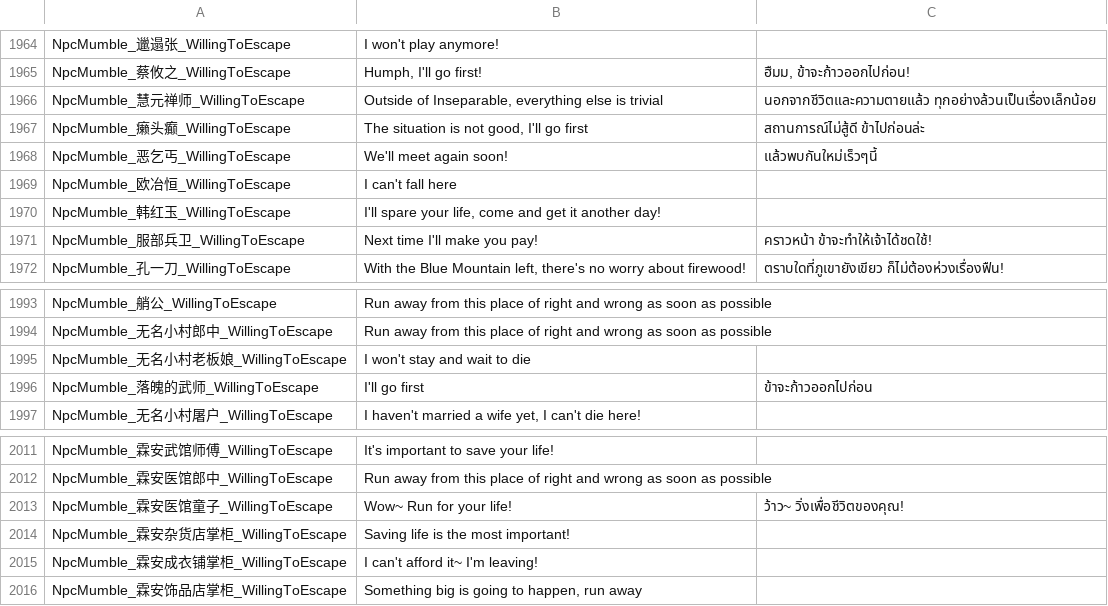
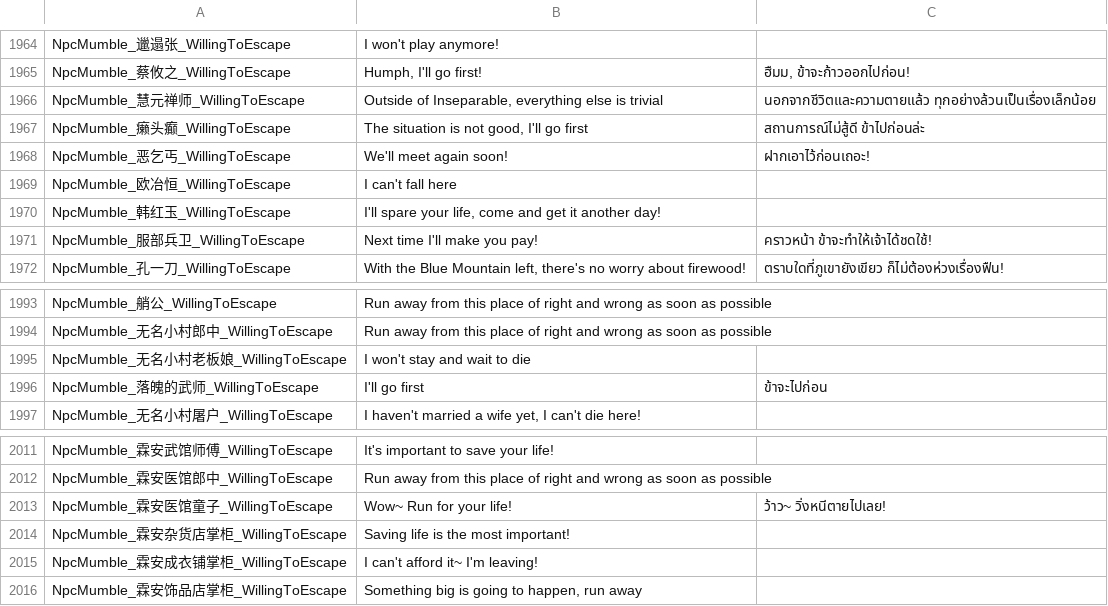
Before and after one commit to 1ookilo/WulinSH-TH, a CSV file: WulinPy/GenerateCSVtoXSLX/csv_input/本地化数据_交互自动生成.csv, drawn as a sheet; only a part is shown, gaps mark what is left out.

```diff
--- a/WulinPy/GenerateCSVtoXSLX/csv_input/本地化数据_交互自动生成.csv
+++ b/WulinPy/GenerateCSVtoXSLX/csv_input/本地化数据_交互自动生成.csv
@@ -1967,3 +1967,3 @@ NpcMumble_慧元禅师_WillingToEscape,"Outside of Inseparable, everything else
 NpcMumble_癞头癫_WillingToEscape,"The situation is not good, I'll go first",สถานการณ์ไม่สู้ดี ข้าไปก่อนล่ะ
-NpcMumble_恶乞丐_WillingToEscape,We'll meet again soon!,แล้วพบกันใหม่เร็วๆนี้
+NpcMumble_恶乞丐_WillingToEscape,We'll meet again soon!,ฝากเอาไว้ก่อนเถอะ!
 NpcMumble_欧冶恒_WillingToEscape,I can't fall here
@@ -1995,3 +1995,3 @@ NpcMumble_无名小村郎中_WillingToEscape,Run away from this place of right a
 NpcMumble_无名小村老板娘_WillingToEscape,I won't stay and wait to die
-NpcMumble_落魄的武师_WillingToEscape,I'll go first,ข้าจะก้าวออกไปก่อน
+NpcMumble_落魄的武师_WillingToEscape,I'll go first,ข้าจะไปก่อน
 NpcMumble_无名小村屠户_WillingToEscape,"I haven't married a wife yet, I can't die here!"
@@ -2012,3 +2012,3 @@ NpcMumble_霖安武馆师傅_WillingToEscape,It's important to save your life!
 NpcMumble_霖安医馆郎中_WillingToEscape,Run away from this place of right and wrong as soon as possible
-NpcMumble_霖安医馆童子_WillingToEscape,Wow~ Run for your life!,ว้าว~ วิ่งเพื่อชีวิตของคุณ!
+NpcMumble_霖安医馆童子_WillingToEscape,Wow~ Run for your life!,ว้าว~ วิ่งหนีตายไปเลย!
 NpcMumble_霖安杂货店掌柜_WillingToEscape,Saving life is the most important!
```
Also changed, not shown: WulinPy/GenerateCSVtoXSLX/csv_input/本地化数据_事件.csv, 1 other file.
